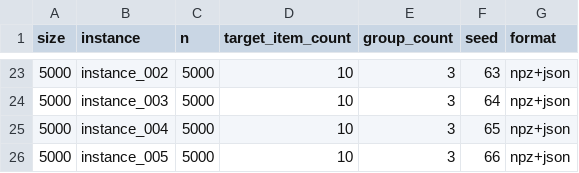
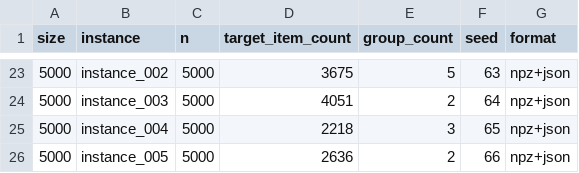
Before and after one commit to alenest/group-discount-optimization, a CSV file: data/manifest.csv, drawn as a sheet; only a part is shown, gaps mark what is left out; the diff covers the shown part only.

```diff
--- a/data/manifest.csv
+++ b/data/manifest.csv
@@ -23,4 +23,4 @@ size,instance,n,target_item_count,group_count,seed,format
-5000,instance_002,5000,10,3,63,npz+json
-5000,instance_003,5000,10,3,64,npz+json
-5000,instance_004,5000,10,3,65,npz+json
-5000,instance_005,5000,10,3,66,npz+json
+5000,instance_002,5000,3675,5,63,npz+json
+5000,instance_003,5000,4051,2,64,npz+json
+5000,instance_004,5000,2218,3,65,npz+json
+5000,instance_005,5000,2636,2,66,npz+json
```
Also changed, not shown: 36 edited cells elsewhere in this file, 56 other files.
